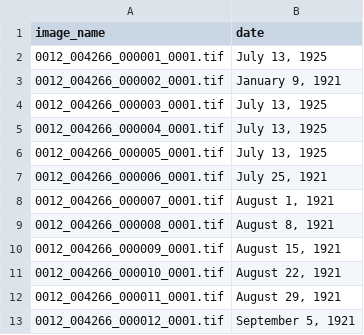
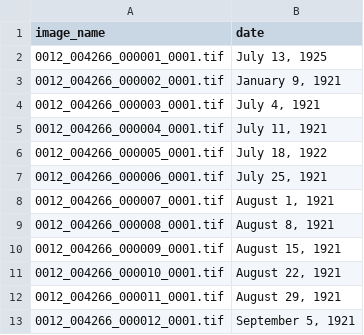
Before and after one commit to jeremydmoore/utk_ProjectCeres, a CSV file: data/agrtfn_output_dates.csv, drawn as a sheet; only a part is shown.

```diff
--- a/data/agrtfn_output_dates.csv
+++ b/data/agrtfn_output_dates.csv
@@ -3,5 +3,5 @@ image_name,date
 0012_004266_000002_0001.tif,"January 9, 1921"
-0012_004266_000003_0001.tif,"July 13, 1925"
-0012_004266_000004_0001.tif,"July 13, 1925"
-0012_004266_000005_0001.tif,"July 13, 1925"
+0012_004266_000003_0001.tif,"July 4, 1921"
+0012_004266_000004_0001.tif,"July 11, 1921"
+0012_004266_000005_0001.tif,"July 18, 1922"
 0012_004266_000006_0001.tif,"July 25, 1921"
```
Also changed, not shown: 2 other files.
